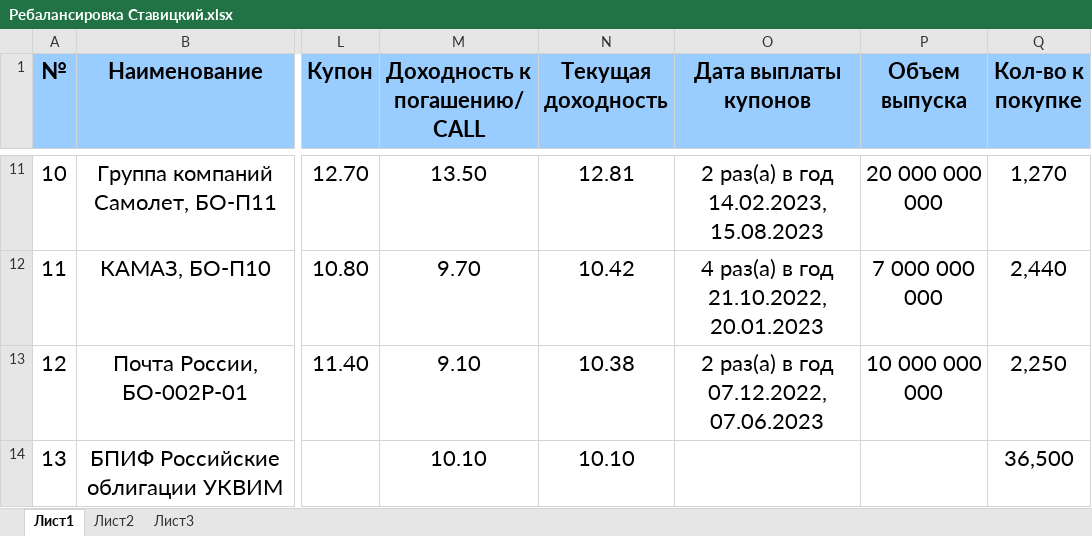
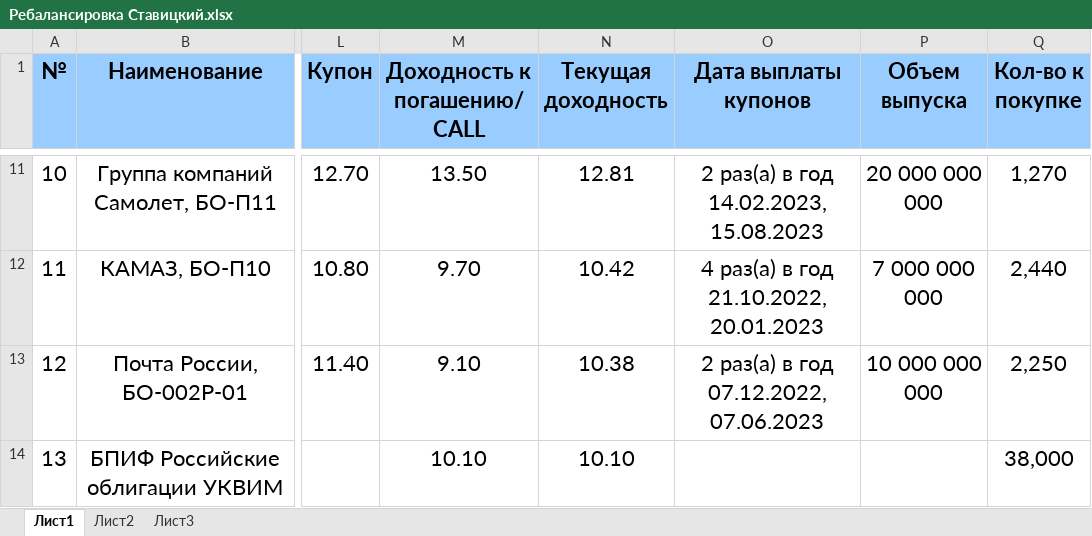
Before and after one commit to NZakirov28/1, an Excel workbook: Ребалансировка Ставицкий.xlsx, sheet Лист1, drawn as a sheet; only a part is shown, gaps mark what is left out; values as stored, in another font and other column widths than the file's, no borders; the diff names each change by its address in the sheet, - before the commit and + after, or states it on an @@ line.

Commit message:
Add files via upload

```diff
--- a/Ребалансировка Ставицкий.xlsx (sheet Лист1)
+++ b/Ребалансировка Ставицкий.xlsx (sheet Лист1)
-Q14 (Кол-во к покупке): 36,500
+Q14 (Кол-во к покупке): 38,000
```
